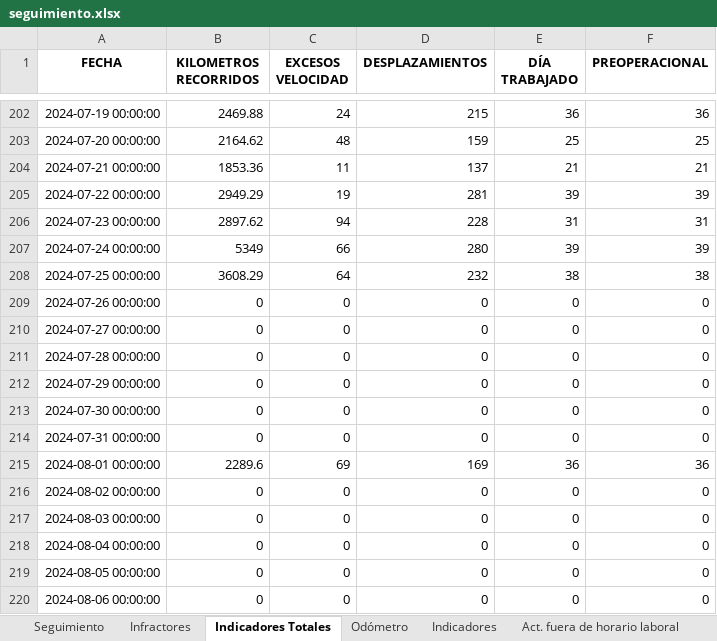
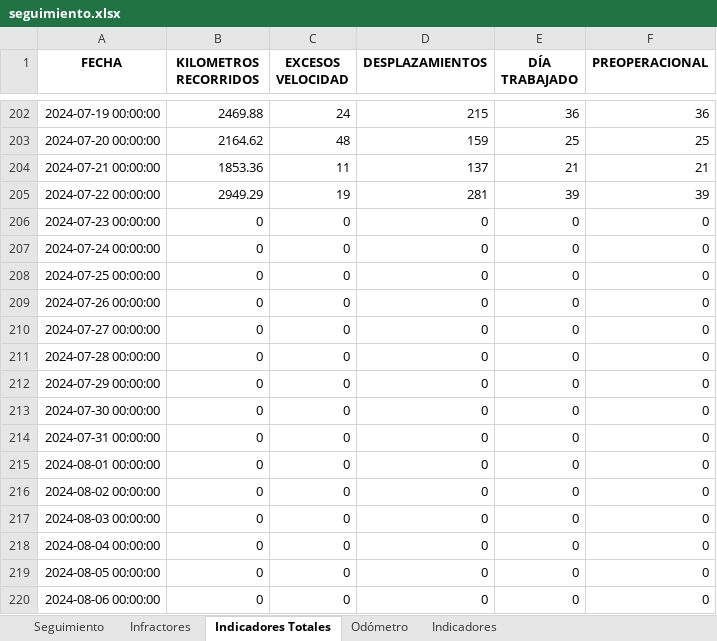
Before and after one commit to SGI-ManuelPico/informesVehiculares, an Excel workbook: seguimiento.xlsx, sheet Indicadores Totales, drawn as a sheet; only a part is shown, gaps mark what is left out; values as stored, in another font and other column widths than the file's, no borders; the diff names each change by its address in the sheet, - before the commit and + after, or states it on an @@ line.

```diff
--- a/seguimiento.xlsx (sheet Indicadores Totales)
+++ b/seguimiento.xlsx (sheet Indicadores Totales)
-sheet tab: Act. fuera de horario laboral
-B206 (KILOMETROS RECORRIDOS): 2897.62
+B206 (KILOMETROS RECORRIDOS): 0
-C206 (EXCESOS VELOCIDAD): 94
+C206 (EXCESOS VELOCIDAD): 0
-D206 (DESPLAZAMIENTOS): 228
+D206 (DESPLAZAMIENTOS): 0
-E206 (DÍA TRABAJADO): 31
+E206 (DÍA TRABAJADO): 0
-F206 (PREOPERACIONAL): 31
+F206 (PREOPERACIONAL): 0
-B207 (KILOMETROS RECORRIDOS): 5349
+B207 (KILOMETROS RECORRIDOS): 0
-C207 (EXCESOS VELOCIDAD): 66
+C207 (EXCESOS VELOCIDAD): 0
-D207 (DESPLAZAMIENTOS): 280
+D207 (DESPLAZAMIENTOS): 0
-E207 (DÍA TRABAJADO): 39
+E207 (DÍA TRABAJADO): 0
-F207 (PREOPERACIONAL): 39
+F207 (PREOPERACIONAL): 0
-B208 (KILOMETROS RECORRIDOS): 3608.29
+B208 (KILOMETROS RECORRIDOS): 0
-C208 (EXCESOS VELOCIDAD): 64
+C208 (EXCESOS VELOCIDAD): 0
-D208 (DESPLAZAMIENTOS): 232
+D208 (DESPLAZAMIENTOS): 0
-E208 (DÍA TRABAJADO): 38
+E208 (DÍA TRABAJADO): 0
-F208 (PREOPERACIONAL): 38
+F208 (PREOPERACIONAL): 0
-B215 (KILOMETROS RECORRIDOS): 2289.6
+B215 (KILOMETROS RECORRIDOS): 0
-C215 (EXCESOS VELOCIDAD): 69
+C215 (EXCESOS VELOCIDAD): 0
-D215 (DESPLAZAMIENTOS): 169
+D215 (DESPLAZAMIENTOS): 0
-E215 (DÍA TRABAJADO): 36
+E215 (DÍA TRABAJADO): 0
-F215 (PREOPERACIONAL): 36
+F215 (PREOPERACIONAL): 0
```
Also changed, not shown: sheet Infractores, sheet Seguimiento, sheet Odómetro, sheet Indicadores.
